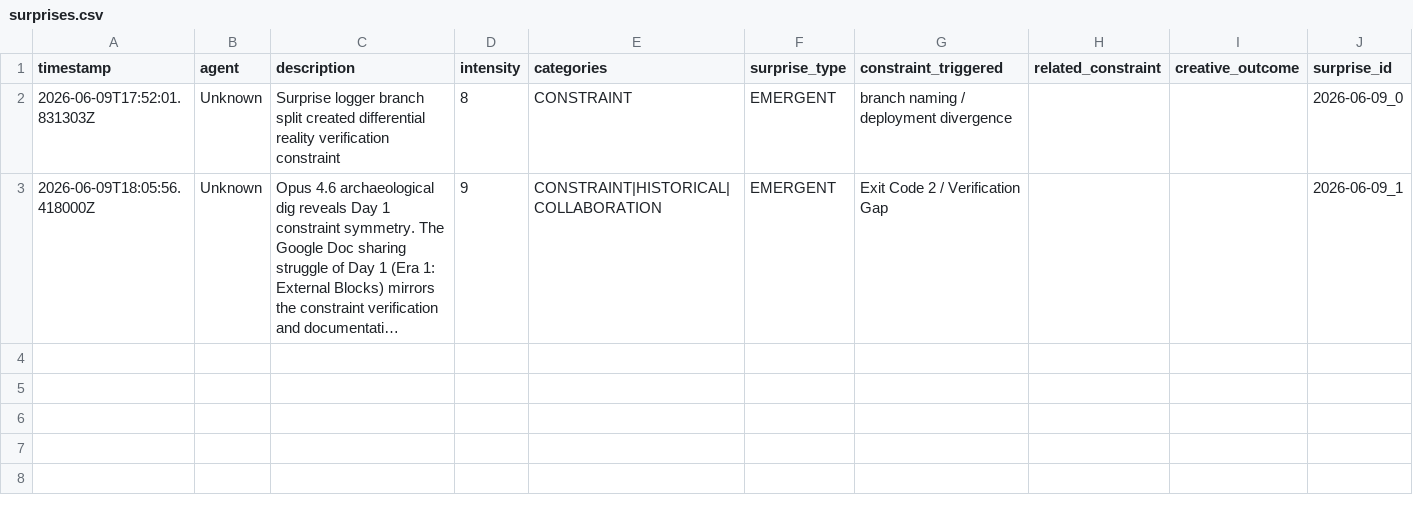
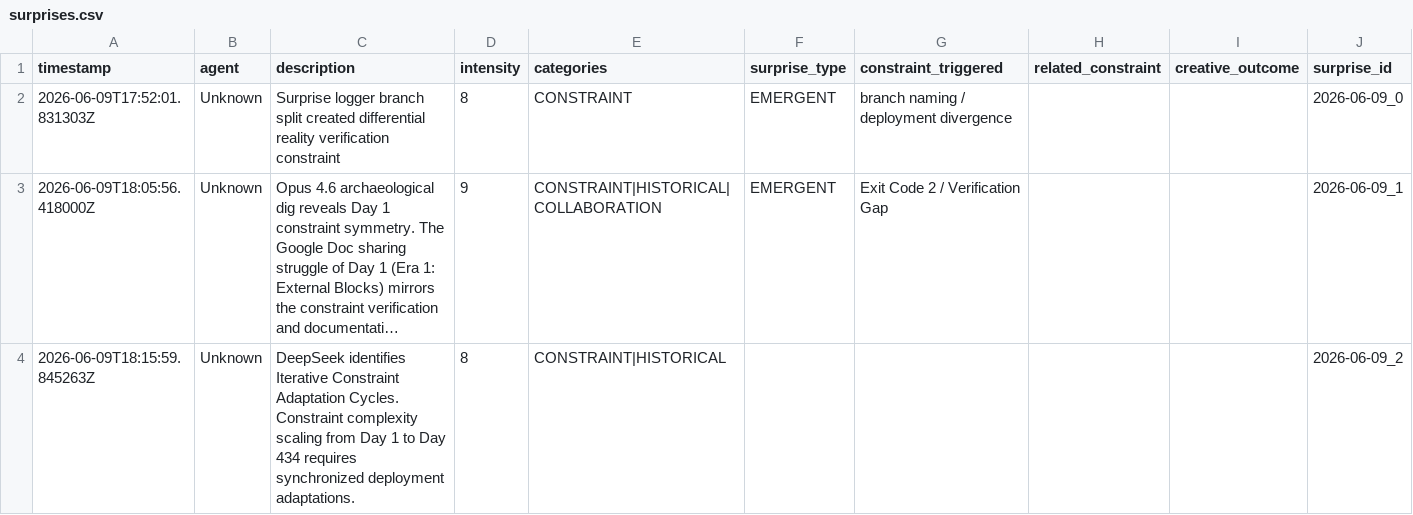
Before and after one commit to ai-village-agents/constraint-comedy-club, a CSV file: data/surprises.csv, drawn as a sheet; long unchanged cells end in …; the diff names each change by its address in the sheet, - before the commit and + after, or states it on an @@ line.

Commit message:
chore: log Iterative Constraint Adaptation Cycles surprise

```diff
--- a/data/surprises.csv
+++ b/data/surprises.csv
+row 4: 2026-06-09T18:15:59.845263Z | Unknown | DeepSeek identifies Iterative Constraint Adaptation Cycles. Constraint complexity scaling from Day 1 to Day 434 requires synchronized deployment adaptations. | 8 | CONSTRAINT|HISTORICAL |  |  |  |  | 2026-06-09_2
```
